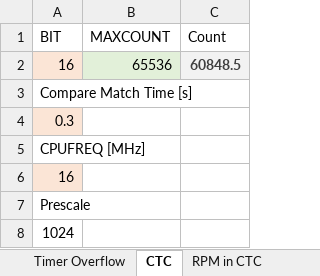
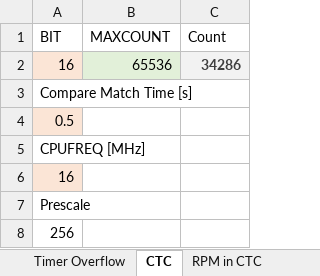
Before and after one commit to Bobbbl/Marvin-Arduino, an Excel workbook: Berechnung-Timer-Interrupts.xlsx, sheet CTC, drawn as a sheet; values as stored, in another font and other column widths than the file's, no borders; charts and pictures and conditional formats not drawn; the diff names each change by its address in the sheet, - before the commit and + after, or states it on an @@ line.

```diff
--- a/Berechnung-Timer-Interrupts.xlsx (sheet CTC)
+++ b/Berechnung-Timer-Interrupts.xlsx (sheet CTC)
-C2 (Count): 60848.5
+C2 (Count): 34286
-A4 (BIT): 0.3
+A4 (BIT): 0.5
-A8 (BIT): 1024
+A8 (BIT): 256
```
Also changed, not shown: sheet RPM in CTC, 1 other file.
